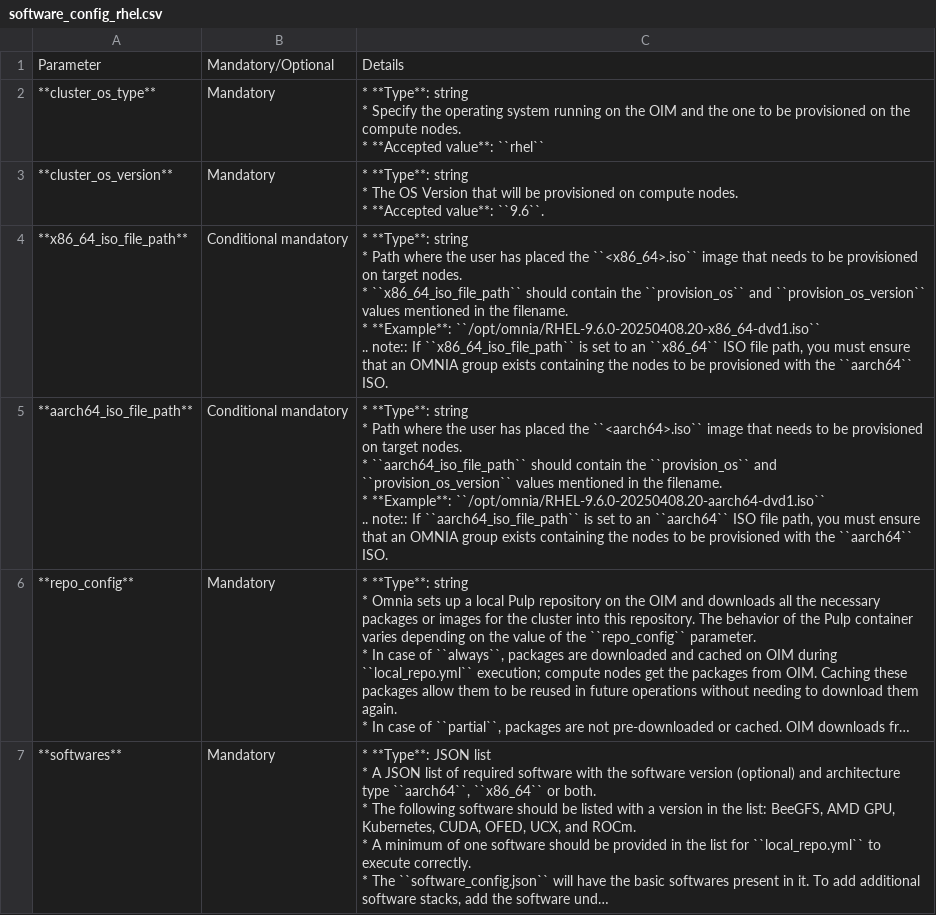
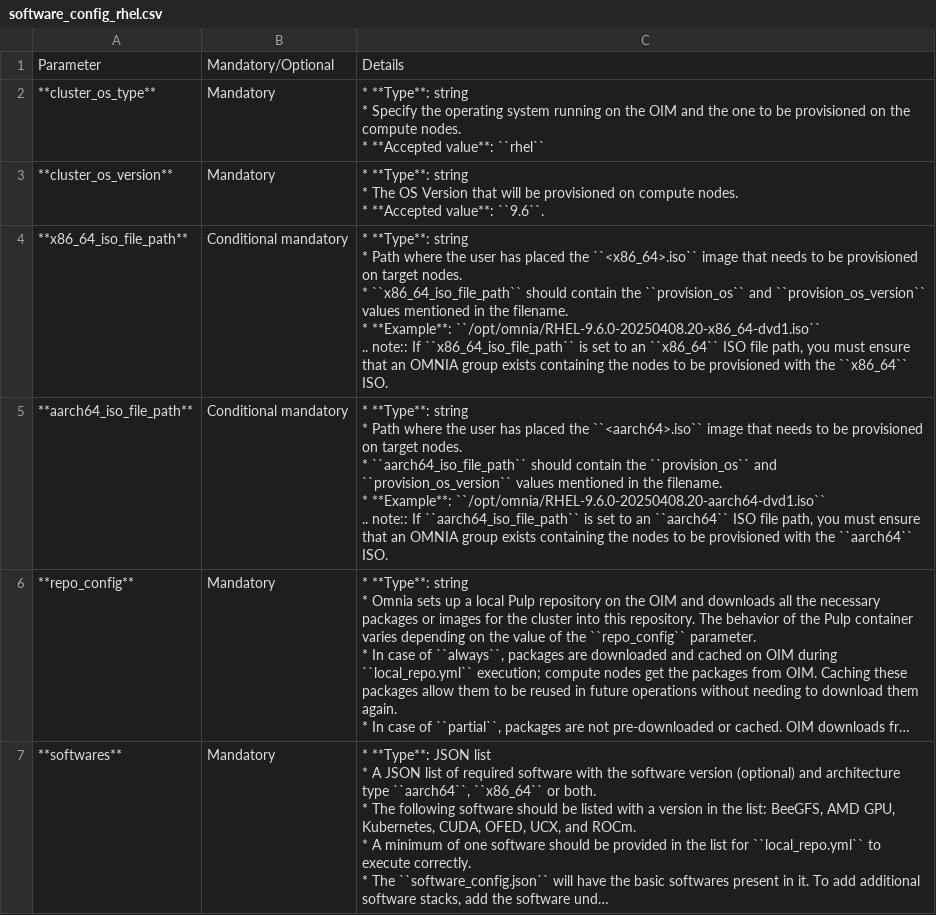
Before and after one commit to sbasu96/omnia, a CSV file: docs/source/Tables/software_config_rhel.csv, drawn as a sheet; long unchanged cells end in ….

Commit message:
In the note added to the x86_64_iso_file_path attribute, corrected the architecture to x86_64.

```diff
--- a/docs/source/Tables/software_config_rhel.csv
+++ b/docs/source/Tables/software_config_rhel.csv
@@ -7,8 +7,8 @@
 * **Accepted value**: ``9.6``."
-**x86_64_iso_file_path**,Conditional mandatory,"* **Type**: string
-* Path where the user has placed the ``<x86_64>.iso`` image that needs to be provisioned on target nodes.
-* ``x86_64_iso_file_path`` should contain the ``provision_os`` and ``provision_os_version`` values mentioned in the filename.
-* **Example**: ``/opt/omnia/RHEL-9.6.0-20250408.20-x86_64-dvd1.iso``
-
-.. note:: If  ``x86_64_iso_file_path`` is set to an ``x86_64`` ISO file path, you must ensure that an OMNIA group exists containing the nodes to be provisioned with the ``aarch64`` ISO."
+**x86_64_iso_file_path**,Conditional mandatory,"* **Type**: string
+* Path where the user has placed the ``<x86_64>.iso`` image that needs to be provisioned on target nodes.
+* ``x86_64_iso_file_path`` should contain the ``provision_os`` and ``provision_os_version`` values mentioned in the filename.
+* **Example**: ``/opt/omnia/RHEL-9.6.0-20250408.20-x86_64-dvd1.iso``
+
+.. note:: If  ``x86_64_iso_file_path`` is set to an ``x86_64`` ISO file path, you must ensure that an OMNIA group exists containing the nodes to be provisioned with the ``x86_64`` ISO."
 **aarch64_iso_file_path**,Conditional mandatory,"* **Type**: string
```
